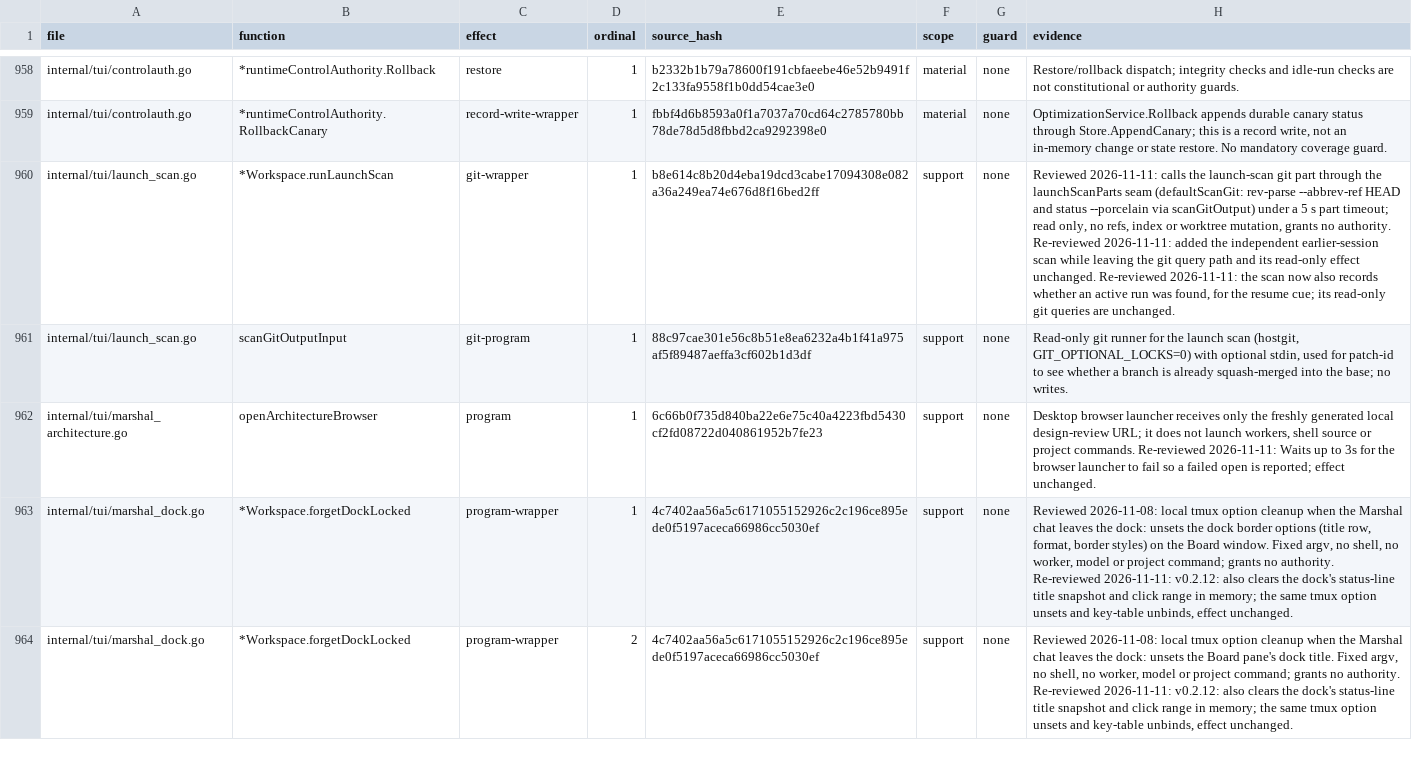
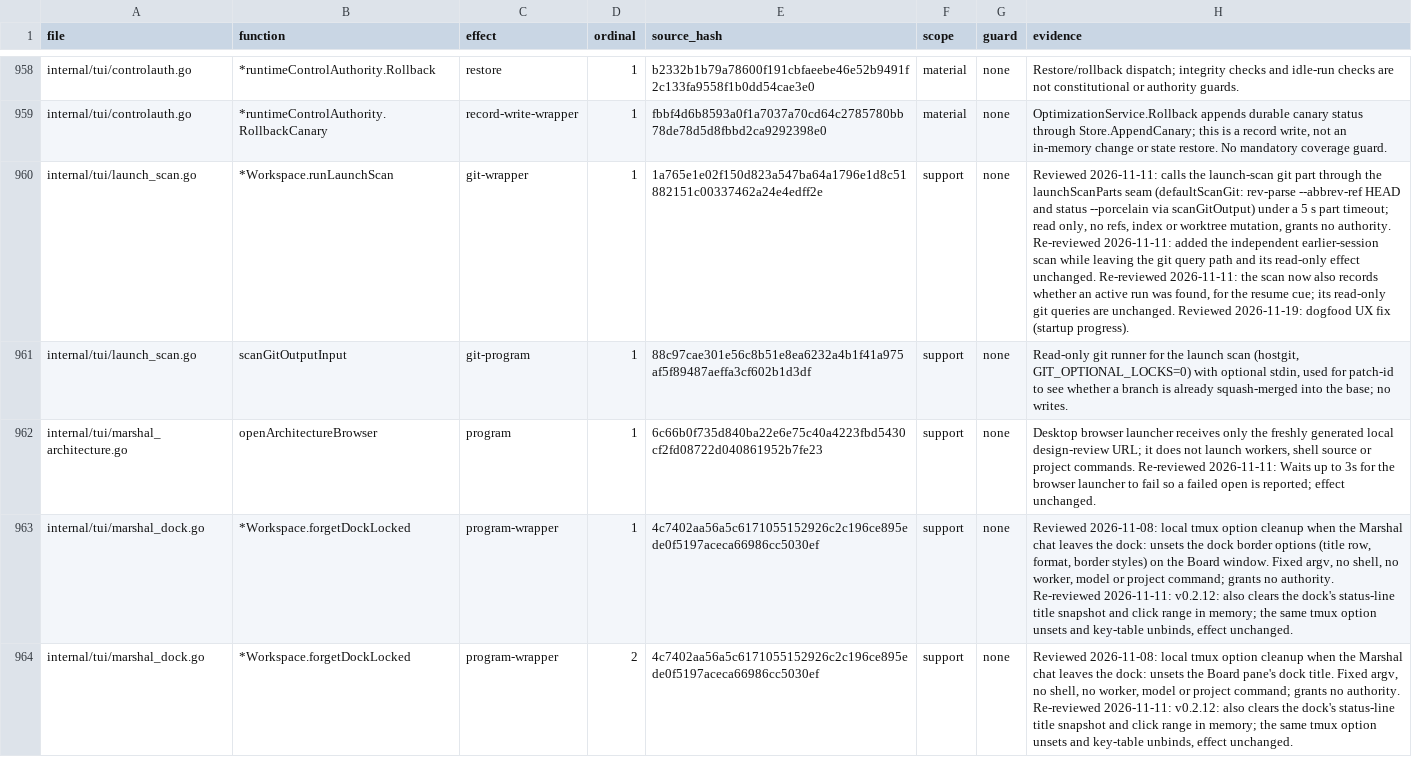
Before and after one commit to Zen1th53/marshal, a CSV file: tools/effect-inventory/sites.csv, drawn as a sheet; only a part is shown, gaps mark what is left out; the diff names each change by its address in the sheet, - before the commit and + after, or states it on an @@ line.

Commit message:
tui: startup says what it checks, every verification gets a note, y says why (#279)
Dogfood findings #3, #9, #34: startup progress per step, an Activity note for every provider verification, and y explains when there is nothing to open instead of opening the composer.

Implemented by agy (Gemini 4 Neon); reviewed here. Linux: `internal/tui`, `internal/store`, `internal/doctor` and the effect inventory pass; in `internal/app` only the VM-environment `TestMarshalOversizedEventRecovery*` fail (as on main) and one context test that passes 2/2 alone.

```diff
--- a/tools/effect-inventory/sites.csv
+++ b/tools/effect-inventory/sites.csv
-E960 (source_hash): b8e614c8b20d4eba19dcd3cabe17094308e082a36a249ea74e676d8f16bed2ff
+E960 (source_hash): 1a765e1e02f150d823a547ba64a1796e1d8c51882151c00337462a24e4edff2e
-H960 (evidence): …are unchanged.
+H960 (evidence): …are unchanged. Reviewed 2026-11-19: dogfood UX fix (startup progress).
```
Also changed, not shown: 17 other files.
